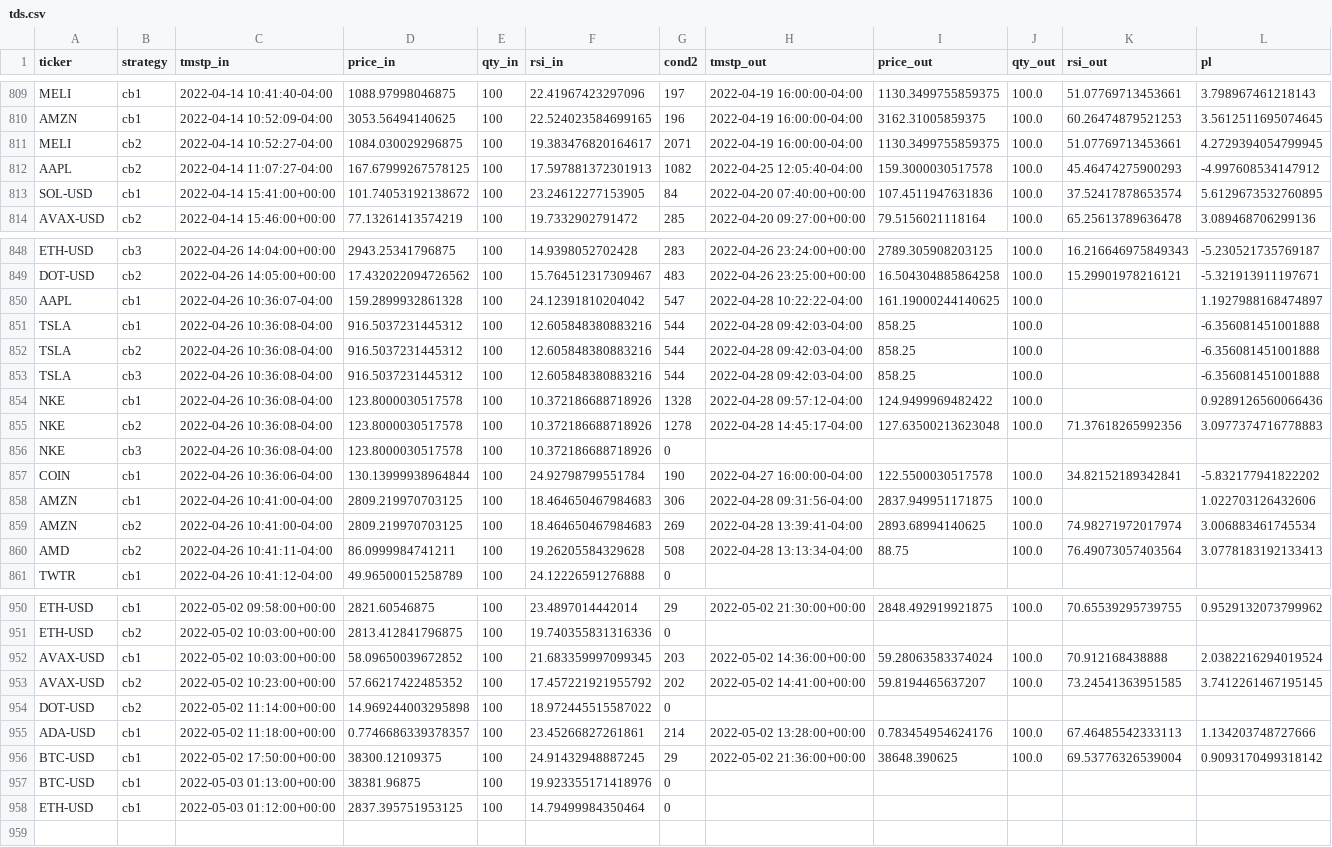
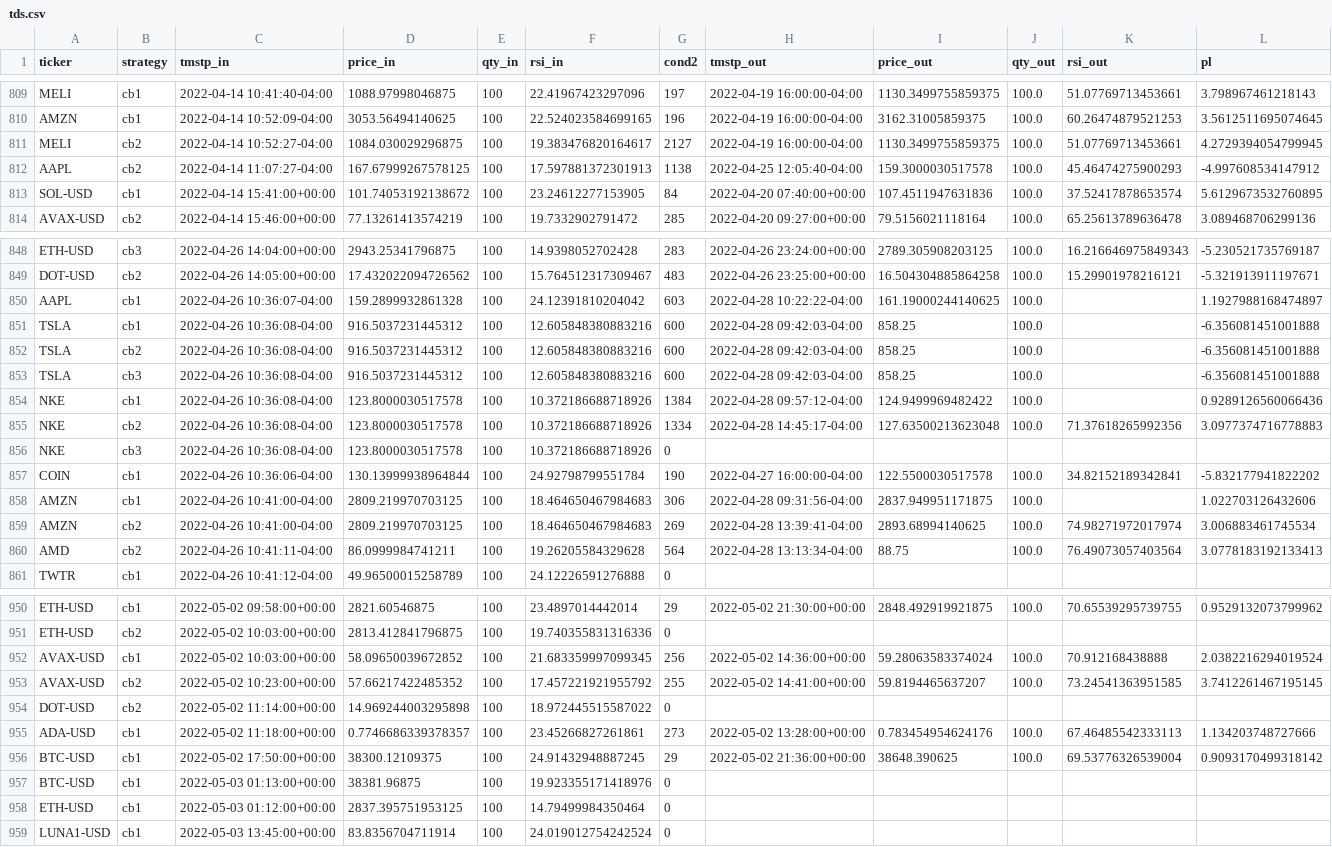
Before and after one commit to sjuanandres0/Chewbacca, a CSV file: tds.csv, drawn as a sheet; only a part is shown, gaps mark what is left out; the diff covers the shown part only.

```diff
--- a/tds.csv
+++ b/tds.csv
@@ -810,4 +810,4 @@ MELI,cb1,2022-04-14 10:41:40-04:00,1088.97998046875,100,22.41967423297096,197,20
 AMZN,cb1,2022-04-14 10:52:09-04:00,3053.56494140625,100,22.524023584699165,196,2022-04-19 16:00:00-04:00,3162.31005859375,100.0,60.26474879521253,3.5612511695074645
-MELI,cb2,2022-04-14 10:52:27-04:00,1084.030029296875,100,19.383476820164617,2071,2022-04-19 16:00:00-04:00,1130.3499755859375,100.0,51.07769713453661,4.2729394054799945
-AAPL,cb2,2022-04-14 11:07:27-04:00,167.67999267578125,100,17.597881372301913,1082,2022-04-25 12:05:40-04:00,159.3000030517578,100.0,45.46474275900293,-4.997608534147912
+MELI,cb2,2022-04-14 10:52:27-04:00,1084.030029296875,100,19.383476820164617,2127,2022-04-19 16:00:00-04:00,1130.3499755859375,100.0,51.07769713453661,4.2729394054799945
+AAPL,cb2,2022-04-14 11:07:27-04:00,167.67999267578125,100,17.597881372301913,1138,2022-04-25 12:05:40-04:00,159.3000030517578,100.0,45.46474275900293,-4.997608534147912
 SOL-USD,cb1,2022-04-14 15:41:00+00:00,101.74053192138672,100,23.24612277153905,84,2022-04-20 07:40:00+00:00,107.4511947631836,100.0,37.52417878653574,5.6129673532760895
@@ -849,8 +849,8 @@ ETH-USD,cb3,2022-04-26 14:04:00+00:00,2943.25341796875,100,14.9398052702428,283,
 DOT-USD,cb2,2022-04-26 14:05:00+00:00,17.432022094726562,100,15.764512317309467,483,2022-04-26 23:25:00+00:00,16.504304885864258,100.0,15.29901978216121,-5.321913911197671
-AAPL,cb1,2022-04-26 10:36:07-04:00,159.2899932861328,100,24.12391810204042,547,2022-04-28 10:22:22-04:00,161.19000244140625,100.0,,1.1927988168474897
-TSLA,cb1,2022-04-26 10:36:08-04:00,916.5037231445312,100,12.605848380883216,544,2022-04-28 09:42:03-04:00,858.25,100.0,,-6.356081451001888
-TSLA,cb2,2022-04-26 10:36:08-04:00,916.5037231445312,100,12.605848380883216,544,2022-04-28 09:42:03-04:00,858.25,100.0,,-6.356081451001888
-TSLA,cb3,2022-04-26 10:36:08-04:00,916.5037231445312,100,12.605848380883216,544,2022-04-28 09:42:03-04:00,858.25,100.0,,-6.356081451001888
-NKE,cb1,2022-04-26 10:36:08-04:00,123.8000030517578,100,10.372186688718926,1328,2022-04-28 09:57:12-04:00,124.9499969482422,100.0,,0.9289126560066436
-NKE,cb2,2022-04-26 10:36:08-04:00,123.8000030517578,100,10.372186688718926,1278,2022-04-28 14:45:17-04:00,127.63500213623048,100.0,71.37618265992356,3.0977374716778883
+AAPL,cb1,2022-04-26 10:36:07-04:00,159.2899932861328,100,24.12391810204042,603,2022-04-28 10:22:22-04:00,161.19000244140625,100.0,,1.1927988168474897
+TSLA,cb1,2022-04-26 10:36:08-04:00,916.5037231445312,100,12.605848380883216,600,2022-04-28 09:42:03-04:00,858.25,100.0,,-6.356081451001888
+TSLA,cb2,2022-04-26 10:36:08-04:00,916.5037231445312,100,12.605848380883216,600,2022-04-28 09:42:03-04:00,858.25,100.0,,-6.356081451001888
+TSLA,cb3,2022-04-26 10:36:08-04:00,916.5037231445312,100,12.605848380883216,600,2022-04-28 09:42:03-04:00,858.25,100.0,,-6.356081451001888
+NKE,cb1,2022-04-26 10:36:08-04:00,123.8000030517578,100,10.372186688718926,1384,2022-04-28 09:57:12-04:00,124.9499969482422,100.0,,0.9289126560066436
+NKE,cb2,2022-04-26 10:36:08-04:00,123.8000030517578,100,10.372186688718926,1334,2022-04-28 14:45:17-04:00,127.63500213623048,100.0,71.37618265992356,3.0977374716778883
 NKE,cb3,2022-04-26 10:36:08-04:00,123.8000030517578,100,10.372186688718926,0,,,,,
@@ -859,3 +859,3 @@ AMZN,cb1,2022-04-26 10:41:00-04:00,2809.219970703125,100,18.464650467984683,306,
 AMZN,cb2,2022-04-26 10:41:00-04:00,2809.219970703125,100,18.464650467984683,269,2022-04-28 13:39:41-04:00,2893.68994140625,100.0,74.98271972017974,3.006883461745534
-AMD,cb2,2022-04-26 10:41:11-04:00,86.0999984741211,100,19.26205584329628,508,2022-04-28 13:13:34-04:00,88.75,100.0,76.49073057403564,3.0778183192133413
+AMD,cb2,2022-04-26 10:41:11-04:00,86.0999984741211,100,19.26205584329628,564,2022-04-28 13:13:34-04:00,88.75,100.0,76.49073057403564,3.0778183192133413
 TWTR,cb1,2022-04-26 10:41:12-04:00,49.96500015258789,100,24.12226591276888,0,,,,,
@@ -951,6 +951,6 @@ ETH-USD,cb1,2022-05-02 09:58:00+00:00,2821.60546875,100,23.4897014442014,29,2022
 ETH-USD,cb2,2022-05-02 10:03:00+00:00,2813.412841796875,100,19.740355831316336,0,,,,,
-AVAX-USD,cb1,2022-05-02 10:03:00+00:00,58.09650039672852,100,21.683359997099345,203,2022-05-02 14:36:00+00:00,59.28063583374024,100.0,70.912168438888,2.0382216294019524
-AVAX-USD,cb2,2022-05-02 10:23:00+00:00,57.66217422485352,100,17.457221921955792,202,2022-05-02 14:41:00+00:00,59.8194465637207,100.0,73.24541363951585,3.7412261467195145
+AVAX-USD,cb1,2022-05-02 10:03:00+00:00,58.09650039672852,100,21.683359997099345,256,2022-05-02 14:36:00+00:00,59.28063583374024,100.0,70.912168438888,2.0382216294019524
+AVAX-USD,cb2,2022-05-02 10:23:00+00:00,57.66217422485352,100,17.457221921955792,255,2022-05-02 14:41:00+00:00,59.8194465637207,100.0,73.24541363951585,3.7412261467195145
 DOT-USD,cb2,2022-05-02 11:14:00+00:00,14.969244003295898,100,18.972445515587022,0,,,,,
-ADA-USD,cb1,2022-05-02 11:18:00+00:00,0.7746686339378357,100,23.45266827261861,214,2022-05-02 13:28:00+00:00,0.783454954624176,100.0,67.46485542333113,1.134203748727666
+ADA-USD,cb1,2022-05-02 11:18:00+00:00,0.7746686339378357,100,23.45266827261861,273,2022-05-02 13:28:00+00:00,0.783454954624176,100.0,67.46485542333113,1.134203748727666
 BTC-USD,cb1,2022-05-02 17:50:00+00:00,38300.12109375,100,24.91432948887245,29,2022-05-02 21:36:00+00:00,38648.390625,100.0,69.53776326539004,0.9093170499318142
@@ -958 +958,2 @@ BTC-USD,cb1,2022-05-03 01:13:00+00:00,38381.96875,100,19.923355171418976,0,,,,,
 ETH-USD,cb1,2022-05-03 01:12:00+00:00,2837.395751953125,100,14.79499984350464,0,,,,,
+LUNA1-USD,cb1,2022-05-03 13:45:00+00:00,83.8356704711914,100,24.019012754242524,0,,,,,
```
Also changed, not shown: 8 edited cells elsewhere in this file.
